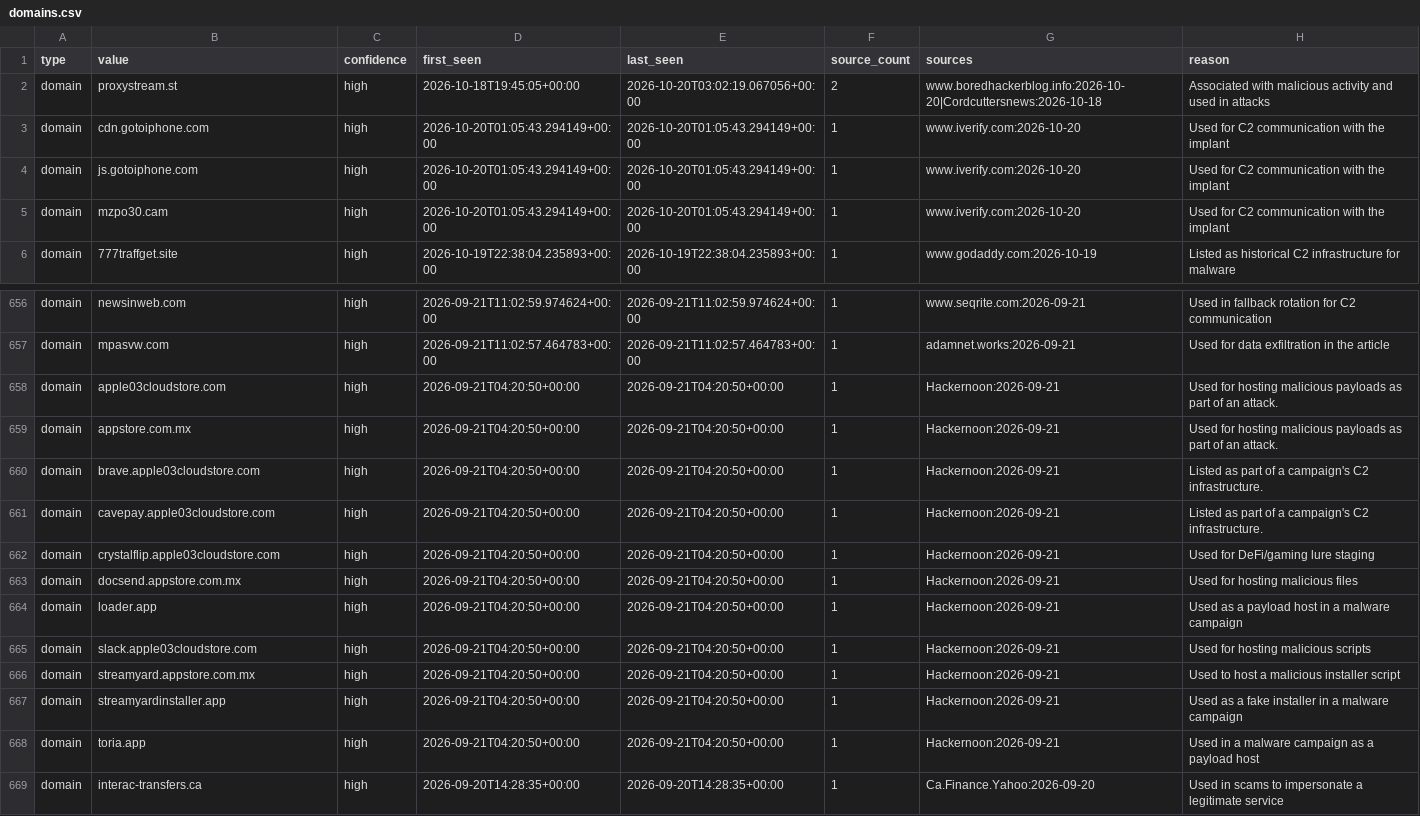
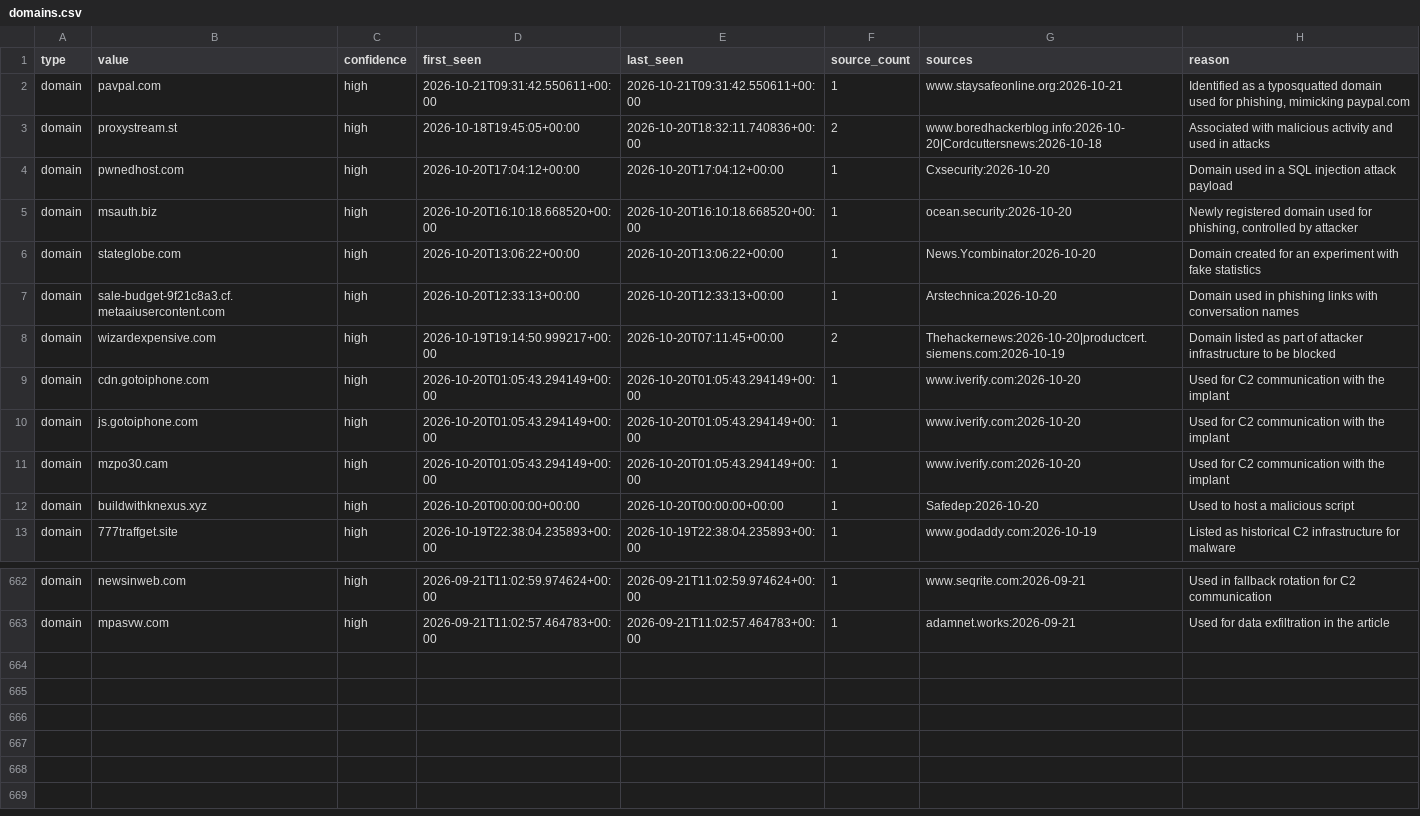
Before and after one commit to Jam0k/Public-Feeds-IOCs, a CSV file: feeds/domains.csv, drawn as a sheet; only a part is shown, gaps mark what is left out; the diff covers the shown part only.

```diff
--- a/feeds/domains.csv
+++ b/feeds/domains.csv
@@ -1,3 +1,9 @@
 type,value,confidence,first_seen,last_seen,source_count,sources,reason
-domain,proxystream.st,high,2026-10-18T19:45:05+00:00,2026-10-20T03:02:19.067056+00:00,2,www.boredhackerblog.info:2026-10-20|Cordcuttersnews:2026-10-18,Associated with malicious activity and used in attacks
+domain,pavpal.com,high,2026-10-21T09:31:42.550611+00:00,2026-10-21T09:31:42.550611+00:00,1,www.staysafeonline.org:2026-10-21,"Identified as a typosquatted domain used for phishing, mimicking paypal.com"
+domain,proxystream.st,high,2026-10-18T19:45:05+00:00,2026-10-20T18:32:11.740836+00:00,2,www.boredhackerblog.info:2026-10-20|Cordcuttersnews:2026-10-18,Associated with malicious activity and used in attacks
+domain,pwnedhost.com,high,2026-10-20T17:04:12+00:00,2026-10-20T17:04:12+00:00,1,Cxsecurity:2026-10-20,Domain used in a SQL injection attack payload
+domain,msauth.biz,high,2026-10-20T16:10:18.668520+00:00,2026-10-20T16:10:18.668520+00:00,1,ocean.security:2026-10-20,"Newly registered domain used for phishing, controlled by attacker"
+domain,stateglobe.com,high,2026-10-20T13:06:22+00:00,2026-10-20T13:06:22+00:00,1,News.Ycombinator:2026-10-20,Domain created for an experiment with fake statistics
+domain,sale-budget-9f21c8a3.cf.metaaiusercontent.com,high,2026-10-20T12:33:13+00:00,2026-10-20T12:33:13+00:00,1,Arstechnica:2026-10-20,Domain used in phishing links with conversation names
+domain,wizardexpensive.com,high,2026-10-19T19:14:50.999217+00:00,2026-10-20T07:11:45+00:00,2,Thehackernews:2026-10-20|productcert.siemens.com:2026-10-19,Domain listed as part of attacker infrastructure to be blocked
 domain,cdn.gotoiphone.com,high,2026-10-20T01:05:43.294149+00:00,2026-10-20T01:05:43.294149+00:00,1,www.iverify.com:2026-10-20,Used for C2 communication with the implant
@@ -5,2 +11,3 @@ domain,js.gotoiphone.com,high,2026-10-20T01:05:43.294149+00:00,2026-10-20T01:05:
 domain,mzpo30.cam,high,2026-10-20T01:05:43.294149+00:00,2026-10-20T01:05:43.294149+00:00,1,www.iverify.com:2026-10-20,Used for C2 communication with the implant
+domain,buildwithknexus.xyz,high,2026-10-20T00:00:00+00:00,2026-10-20T00:00:00+00:00,1,Safedep:2026-10-20,Used to host a malicious script
 domain,777traffget.site,high,2026-10-19T22:38:04.235893+00:00,2026-10-19T22:38:04.235893+00:00,1,www.godaddy.com:2026-10-19,Listed as historical C2 infrastructure for malware
@@ -657,13 +663 @@ domain,newsinweb.com,high,2026-09-21T11:02:59.974624+00:00,2026-09-21T11:02:59.9
 domain,mpasvw.com,high,2026-09-21T11:02:57.464783+00:00,2026-09-21T11:02:57.464783+00:00,1,adamnet.works:2026-09-21,Used for data exfiltration in the article
-domain,apple03cloudstore.com,high,2026-09-21T04:20:50+00:00,2026-09-21T04:20:50+00:00,1,Hackernoon:2026-09-21,Used for hosting malicious payloads as part of an attack.
-domain,appstore.com.mx,high,2026-09-21T04:20:50+00:00,2026-09-21T04:20:50+00:00,1,Hackernoon:2026-09-21,Used for hosting malicious payloads as part of an attack.
-domain,brave.apple03cloudstore.com,high,2026-09-21T04:20:50+00:00,2026-09-21T04:20:50+00:00,1,Hackernoon:2026-09-21,Listed as part of a campaign's C2 infrastructure.
-domain,cavepay.apple03cloudstore.com,high,2026-09-21T04:20:50+00:00,2026-09-21T04:20:50+00:00,1,Hackernoon:2026-09-21,Listed as part of a campaign's C2 infrastructure.
-domain,crystalflip.apple03cloudstore.com,high,2026-09-21T04:20:50+00:00,2026-09-21T04:20:50+00:00,1,Hackernoon:2026-09-21,Used for DeFi/gaming lure staging
-domain,docsend.appstore.com.mx,high,2026-09-21T04:20:50+00:00,2026-09-21T04:20:50+00:00,1,Hackernoon:2026-09-21,Used for hosting malicious files
-domain,loader.app,high,2026-09-21T04:20:50+00:00,2026-09-21T04:20:50+00:00,1,Hackernoon:2026-09-21,Used as a payload host in a malware campaign
-domain,slack.apple03cloudstore.com,high,2026-09-21T04:20:50+00:00,2026-09-21T04:20:50+00:00,1,Hackernoon:2026-09-21,Used for hosting malicious scripts
-domain,streamyard.appstore.com.mx,high,2026-09-21T04:20:50+00:00,2026-09-21T04:20:50+00:00,1,Hackernoon:2026-09-21,Used to host a malicious installer script
-domain,streamyardinstaller.app,high,2026-09-21T04:20:50+00:00,2026-09-21T04:20:50+00:00,1,Hackernoon:2026-09-21,Used as a fake installer in a malware campaign
-domain,toria.app,high,2026-09-21T04:20:50+00:00,2026-09-21T04:20:50+00:00,1,Hackernoon:2026-09-21,Used in a malware campaign as a payload host
-domain,interac-transfers.ca,high,2026-09-20T14:28:35+00:00,2026-09-20T14:28:35+00:00,1,Ca.Finance.Yahoo:2026-09-20,Used in scams to impersonate a legitimate service
```
Also changed, not shown: 1 added row, 2 removed rows and 3 edited cells elsewhere in this file, feeds/full/domains.csv, feeds/full/hashes.csv, 20 other files.
